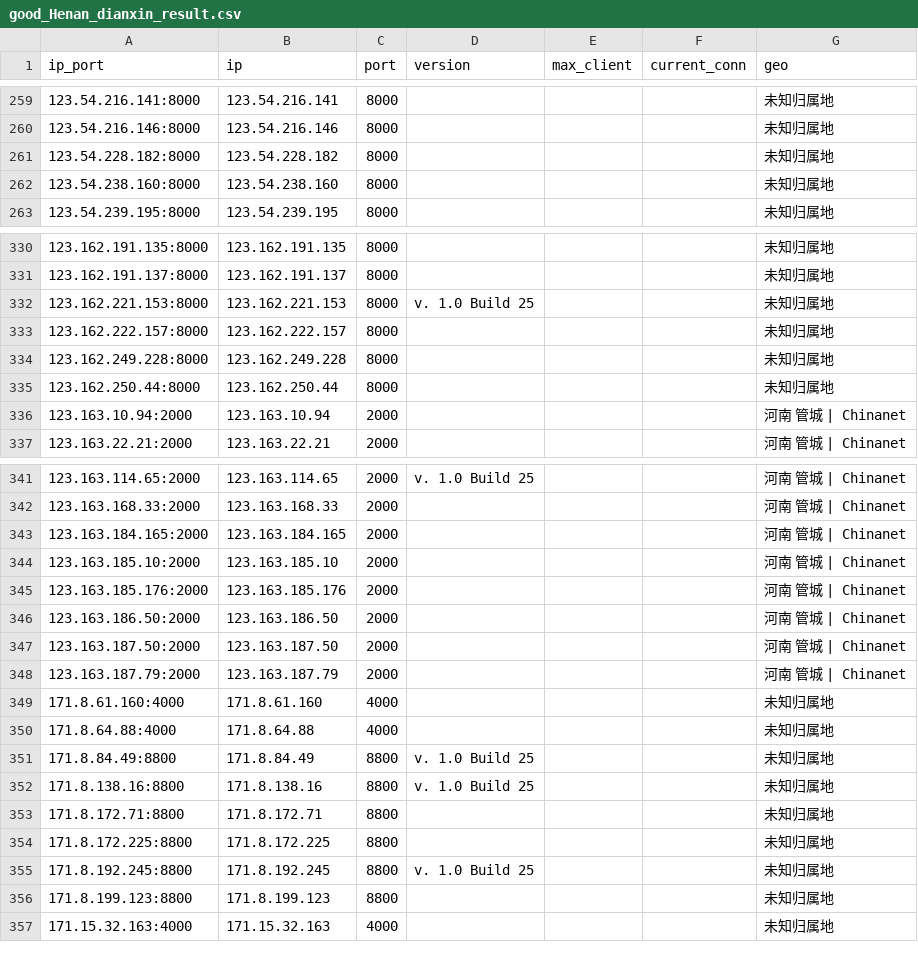
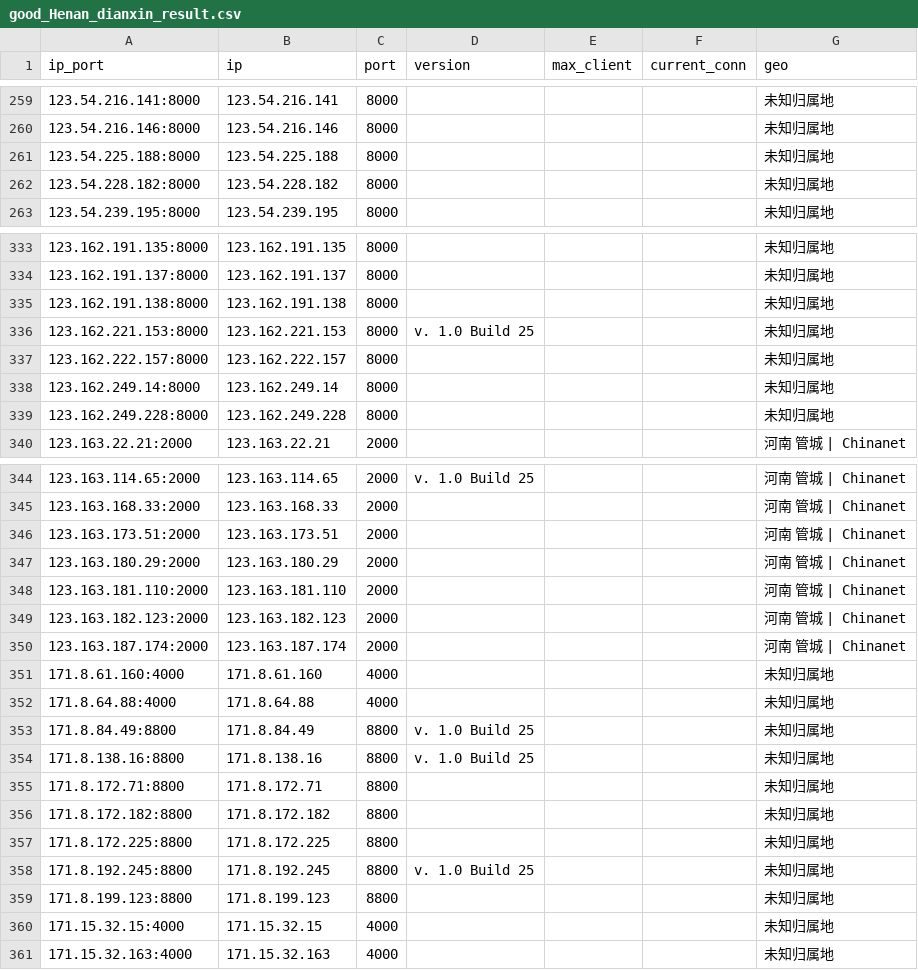
Before and after one commit to ykyfy1/hendx, a CSV file: ip/good_Henan_dianxin_result.csv, drawn as a sheet; only a part is shown, gaps mark what is left out; the diff covers the shown part only.

```diff
--- a/ip/good_Henan_dianxin_result.csv
+++ b/ip/good_Henan_dianxin_result.csv
@@ -260,4 +260,4 @@
 123.54.216.146:8000,123.54.216.146,8000,,,,未知归属地
+123.54.225.188:8000,123.54.225.188,8000,,,,未知归属地
 123.54.228.182:8000,123.54.228.182,8000,,,,未知归属地
-123.54.238.160:8000,123.54.238.160,8000,,,,未知归属地
 123.54.239.195:8000,123.54.239.195,8000,,,,未知归属地
@@ -331,7 +334,7 @@
 123.162.191.137:8000,123.162.191.137,8000,,,,未知归属地
+123.162.191.138:8000,123.162.191.138,8000,,,,未知归属地
 123.162.221.153:8000,123.162.221.153,8000,v. 1.0 Build 25,,,未知归属地
 123.162.222.157:8000,123.162.222.157,8000,,,,未知归属地
+123.162.249.14:8000,123.162.249.14,8000,,,,未知归属地
 123.162.249.228:8000,123.162.249.228,8000,,,,未知归属地
-123.162.250.44:8000,123.162.250.44,8000,,,,未知归属地
-123.163.10.94:2000,123.163.10.94,2000,,,,河南 管城 | Chinanet
 123.163.22.21:2000,123.163.22.21,2000,,,,河南 管城 | Chinanet
@@ -342,8 +345,7 @@
 123.163.168.33:2000,123.163.168.33,2000,,,,河南 管城 | Chinanet
-123.163.184.165:2000,123.163.184.165,2000,,,,河南 管城 | Chinanet
-123.163.185.10:2000,123.163.185.10,2000,,,,河南 管城 | Chinanet
-123.163.185.176:2000,123.163.185.176,2000,,,,河南 管城 | Chinanet
-123.163.186.50:2000,123.163.186.50,2000,,,,河南 管城 | Chinanet
-123.163.187.50:2000,123.163.187.50,2000,,,,河南 管城 | Chinanet
-123.163.187.79:2000,123.163.187.79,2000,,,,河南 管城 | Chinanet
+123.163.173.51:2000,123.163.173.51,2000,,,,河南 管城 | Chinanet
+123.163.180.29:2000,123.163.180.29,2000,,,,河南 管城 | Chinanet
+123.163.181.110:2000,123.163.181.110,2000,,,,河南 管城 | Chinanet
+123.163.182.123:2000,123.163.182.123,2000,,,,河南 管城 | Chinanet
+123.163.187.174:2000,123.163.187.174,2000,,,,河南 管城 | Chinanet
 171.8.61.160:4000,171.8.61.160,4000,,,,未知归属地
@@ -353,2 +355,3 @@
 171.8.172.71:8800,171.8.172.71,8800,,,,未知归属地
+171.8.172.182:8800,171.8.172.182,8800,,,,未知归属地
 171.8.172.225:8800,171.8.172.225,8800,,,,未知归属地
@@ -356,2 +359,3 @@
 171.8.199.123:8800,171.8.199.123,8800,,,,未知归属地
+171.15.32.15:4000,171.15.32.15,4000,,,,未知归属地
 171.15.32.163:4000,171.15.32.163,4000,,,,未知归属地
```
Also changed, not shown: 16 added rows, 11 removed rows and 38 edited cells elsewhere in this file, 5 other files.
